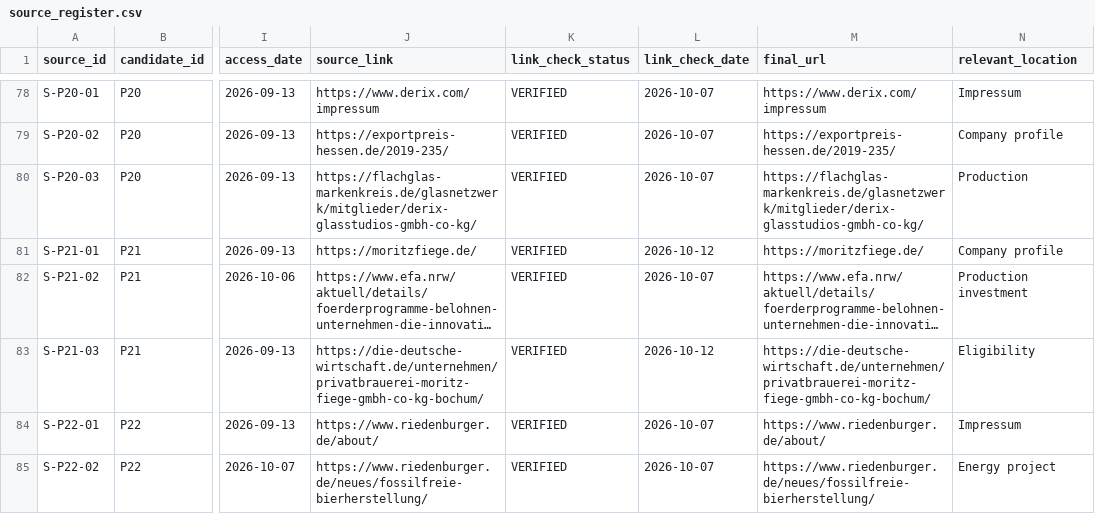
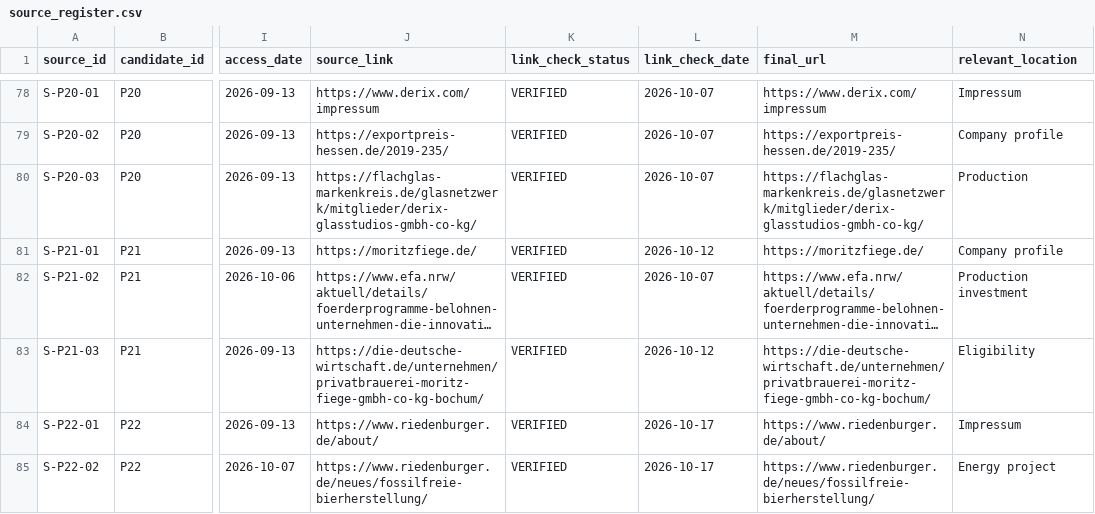
Before and after one commit to AnnaKolisnyk74/sme-etoi, a CSV file: evidence/source_register.csv, drawn as a sheet; only a part is shown, gaps mark what is left out; long unchanged cells end in …; the diff covers the shown part only; the diff names each change by its address in the sheet, - before the commit and + after, or states it on an @@ line.

```diff
--- a/evidence/source_register.csv
+++ b/evidence/source_register.csv
-L84:L85 (link_check_date): 2026-10-07
+L84:L85 (link_check_date): 2026-10-17
```
Also changed, not shown: 7 added rows and 63 edited cells elsewhere in this file, evidence/source_recovery.csv, outputs/company_work_priority.csv, 26 other files.
